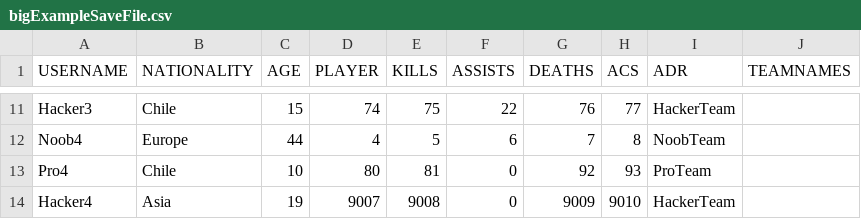
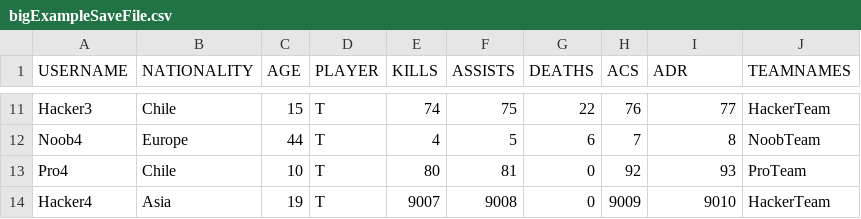
Before and after one commit to sebastian-d-diaz/ValorantStatisticsTrackingProject, a CSV file: src/exampleSaveFiles/bigExampleSaveFile.csv, drawn as a sheet; only a part is shown, gaps mark what is left out; the diff covers the shown part only; the diff names each change by its address in the sheet, - before the commit and + after, or states it on an @@ line.

```diff
--- a/src/exampleSaveFiles/bigExampleSaveFile.csv
+++ b/src/exampleSaveFiles/bigExampleSaveFile.csv
-D11 (PLAYER): 74
+D11 (PLAYER): T
-E11 (KILLS): 75
+E11 (KILLS): 74
-F11 (ASSISTS): 22
+F11 (ASSISTS): 75
-G11 (DEATHS): 76
+G11 (DEATHS): 22
-H11 (ACS): 77
+H11 (ACS): 76
-I11 (ADR): HackerTeam
+I11 (ADR): 77
-J11 (TEAMNAMES): (empty)
+J11 (TEAMNAMES): HackerTeam
-D12 (PLAYER): 4
+D12 (PLAYER): T
-E12 (KILLS): 5
+E12 (KILLS): 4
-F12 (ASSISTS): 6
+F12 (ASSISTS): 5
-G12 (DEATHS): 7
+G12 (DEATHS): 6
-H12 (ACS): 8
+H12 (ACS): 7
-I12 (ADR): NoobTeam
+I12 (ADR): 8
-J12 (TEAMNAMES): (empty)
+J12 (TEAMNAMES): NoobTeam
-D13 (PLAYER): 80
+D13 (PLAYER): T
-E13 (KILLS): 81
+E13 (KILLS): 80
-F13 (ASSISTS): 0
+F13 (ASSISTS): 81
-G13 (DEATHS): 92
+G13 (DEATHS): 0
-H13 (ACS): 93
+H13 (ACS): 92
-I13 (ADR): ProTeam
+I13 (ADR): 93
-J13 (TEAMNAMES): (empty)
+J13 (TEAMNAMES): ProTeam
-D14 (PLAYER): 9007
+D14 (PLAYER): T
-E14 (KILLS): 9008
+E14 (KILLS): 9007
-F14 (ASSISTS): 0
+F14 (ASSISTS): 9008
-G14 (DEATHS): 9009
+G14 (DEATHS): 0
-H14 (ACS): 9010
+H14 (ACS): 9009
-I14 (ADR): HackerTeam
+I14 (ADR): 9010
-J14 (TEAMNAMES): (empty)
+J14 (TEAMNAMES): HackerTeam
```
Also changed, not shown: 76 edited cells elsewhere in this file, src/exampleSaveFiles/basicExampleSaveFile.csv, 1 other file.
